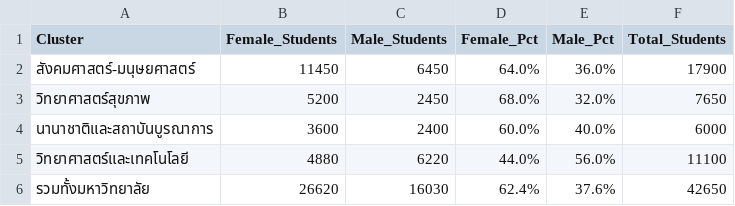
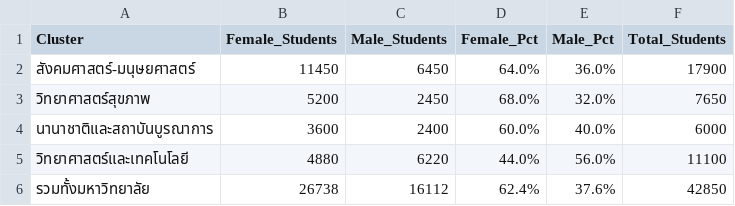
Before and after one commit to kondee-rgb/BI304-Thammasat-Data-Storytelling, a CSV file: flourish_data/04_flourish_scene4_gender_diversity.csv, drawn as a sheet.

```diff
--- a/flourish_data/04_flourish_scene4_gender_diversity.csv
+++ b/flourish_data/04_flourish_scene4_gender_diversity.csv
@@ -5,2 +5,2 @@ Cluster,Female_Students,Male_Students,Female_Pct,Male_Pct,Total_Students
 วิทยาศาสตร์และเทคโนโลยี,4880,6220,44.0%,56.0%,11100
-รวมทั้งมหาวิทยาลัย,26620,16030,62.4%,37.6%,42650
+รวมทั้งมหาวิทยาลัย,26738,16112,62.4%,37.6%,42850
```
Also changed, not shown: flourish_data/01_flourish_scene1_student_growth.csv, flourish_data/02_flourish_scene2_campus_locations.csv, 10 other files.
